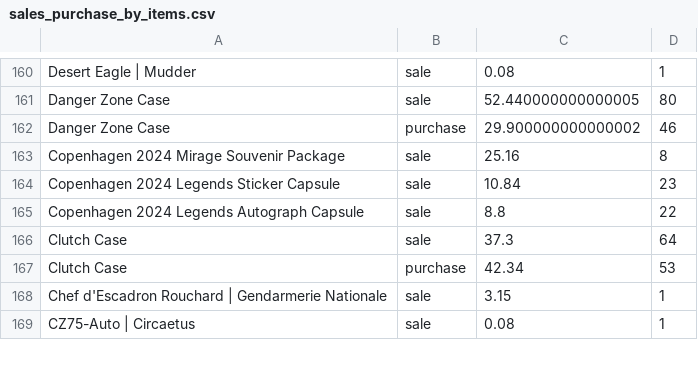
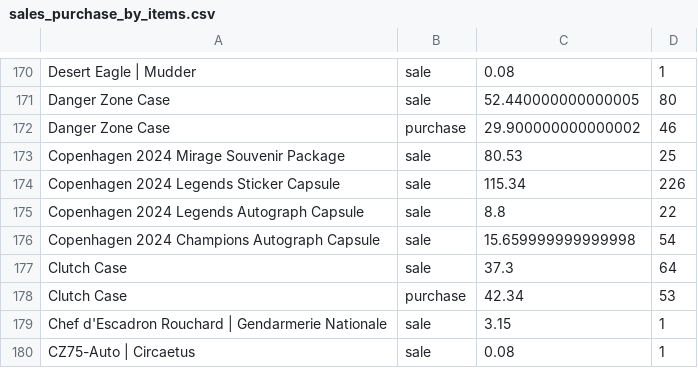
Before and after one commit to Talhamuhammadali/python-projects-repo, a CSV file: cs-market-analysis/sales_purchase_by_items.csv, drawn as a sheet; only a part is shown, gaps mark what is left out; the diff covers the shown part only.

```diff
--- a/cs-market-analysis/sales_purchase_by_items.csv
+++ b/cs-market-analysis/sales_purchase_by_items.csv
@@ -162,5 +172,6 @@ Danger Zone Case,sale,52.440000000000005,80
 Danger Zone Case,purchase,29.900000000000002,46
-Copenhagen 2024 Mirage Souvenir Package,sale,25.16,8
-Copenhagen 2024 Legends Sticker Capsule,sale,10.84,23
+Copenhagen 2024 Mirage Souvenir Package,sale,80.53,25
+Copenhagen 2024 Legends Sticker Capsule,sale,115.34,226
 Copenhagen 2024 Legends Autograph Capsule,sale,8.8,22
+Copenhagen 2024 Champions Autograph Capsule,sale,15.659999999999998,54
 Clutch Case,sale,37.3,64
```
Also changed, not shown: 11 added rows, 3 moved rows and 20 edited cells elsewhere in this file, 5 other files.
